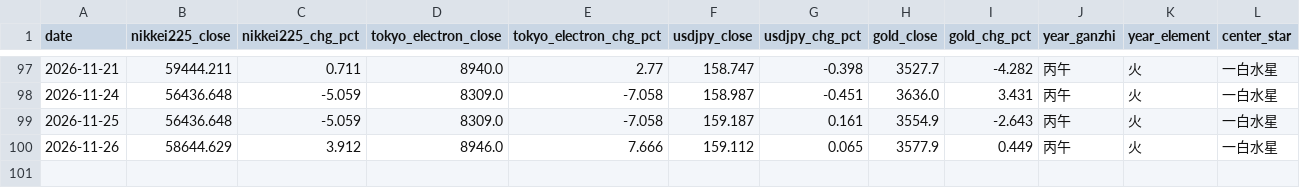
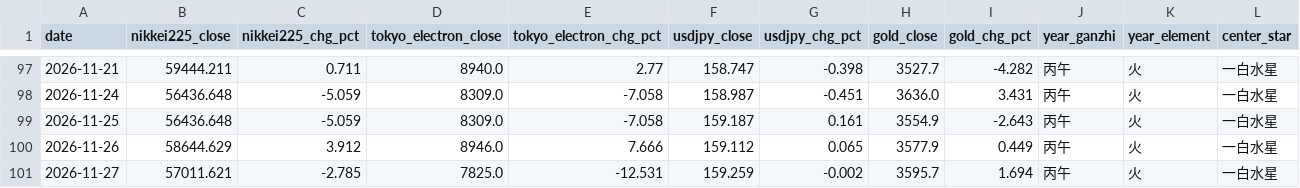
Before and after one commit to ham225/spirit-invest-theory, a CSV file: data/log.csv, drawn as a sheet; only a part is shown, gaps mark what is left out; rows hold the shown columns only; the diff names each change by its address in the sheet, - before the commit and + after, or states it on an @@ line.

```diff
--- a/data/log.csv
+++ b/data/log.csv
+row 101: 2026-11-27 | 57011.621 | -2.785 | 7825.0 | -12.531 | 159.259 | -0.002 | 3595.7 | 1.694 | 丙午 | 火 | 一白水星
```
Also changed, not shown: 5 other files.
